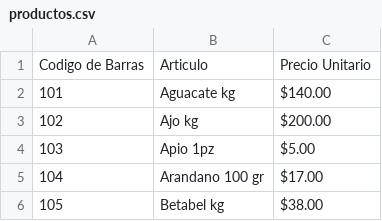
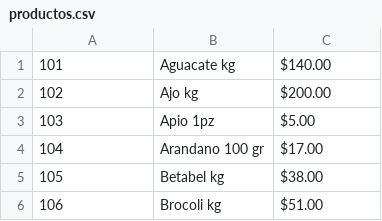
Before and after one commit to servando-guardado/verificador-precios, a CSV file: productos.csv, drawn as a sheet; only a part is shown; the shorter side is filled out with more unchanged rows; the diff names each change by its address in the sheet, - before the commit and + after, or states it on an @@ line.

Commit message:
Add files via upload

```diff
--- a/productos.csv
+++ b/productos.csv
-row 1: Codigo de Barras | Articulo | Precio Unitario
```
